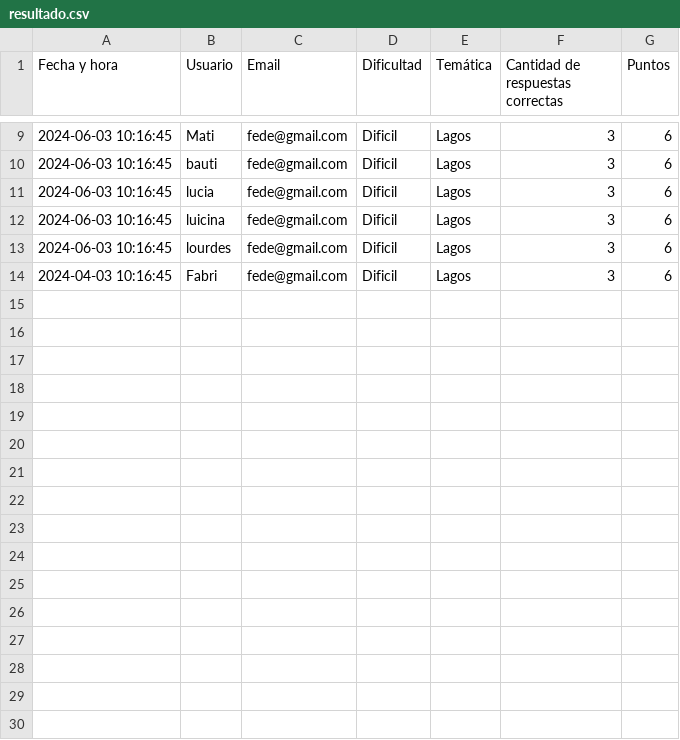
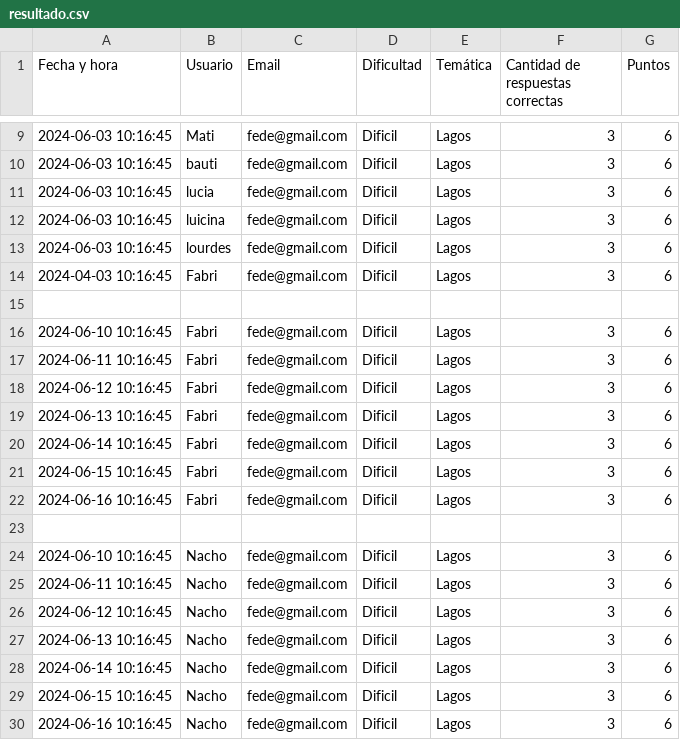
Before and after one commit to santi440/pytrivia, a CSV file: Pytrivia/csv/resultado.csv, drawn as a sheet; only a part is shown, gaps mark what is left out; the diff names each change by its address in the sheet, - before the commit and + after, or states it on an @@ line.

```diff
--- a/Pytrivia/csv/resultado.csv
+++ b/Pytrivia/csv/resultado.csv
+row 15: (empty)
+row 16: 2024-06-10 10:16:45 | Fabri | fede@gmail.com | Dificil | Lagos | 3 | 6
+row 17: 2024-06-11 10:16:45 | Fabri | fede@gmail.com | Dificil | Lagos | 3 | 6
+row 18: 2024-06-12 10:16:45 | Fabri | fede@gmail.com | Dificil | Lagos | 3 | 6
+row 19: 2024-06-13 10:16:45 | Fabri | fede@gmail.com | Dificil | Lagos | 3 | 6
+row 20: 2024-06-14 10:16:45 | Fabri | fede@gmail.com | Dificil | Lagos | 3 | 6
+row 21: 2024-06-15 10:16:45 | Fabri | fede@gmail.com | Dificil | Lagos | 3 | 6
+row 22: 2024-06-16 10:16:45 | Fabri | fede@gmail.com | Dificil | Lagos | 3 | 6
+row 23: (empty)
+row 24: 2024-06-10 10:16:45 | Nacho | fede@gmail.com | Dificil | Lagos | 3 | 6
+row 25: 2024-06-11 10:16:45 | Nacho | fede@gmail.com | Dificil | Lagos | 3 | 6
+row 26: 2024-06-12 10:16:45 | Nacho | fede@gmail.com | Dificil | Lagos | 3 | 6
+row 27: 2024-06-13 10:16:45 | Nacho | fede@gmail.com | Dificil | Lagos | 3 | 6
+row 28: 2024-06-14 10:16:45 | Nacho | fede@gmail.com | Dificil | Lagos | 3 | 6
+row 29: 2024-06-15 10:16:45 | Nacho | fede@gmail.com | Dificil | Lagos | 3 | 6
+row 30: 2024-06-16 10:16:45 | Nacho | fede@gmail.com | Dificil | Lagos | 3 | 6
```
Also changed, not shown: 2 other files.
